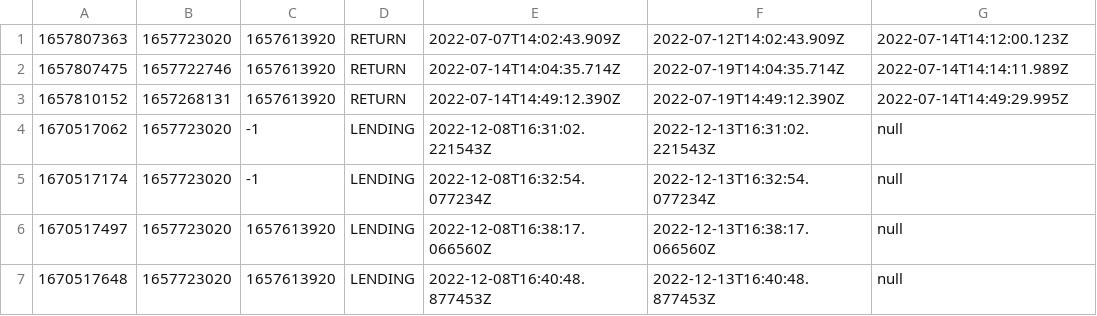
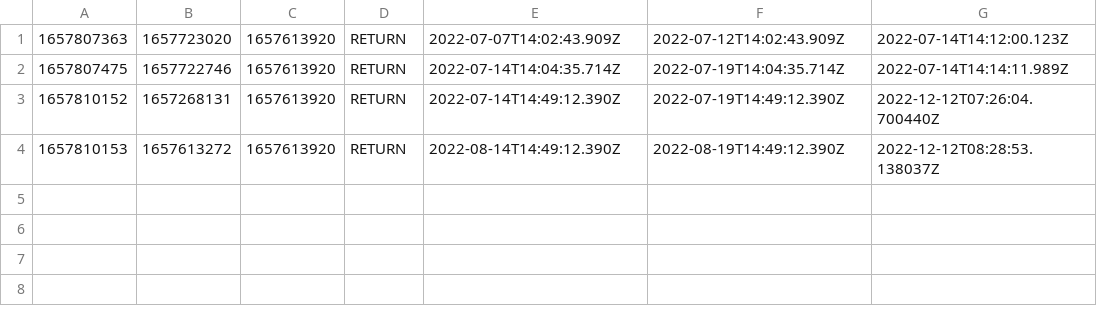
Before and after one commit to smeehui/LibraryManger, a CSV file: data/book-lending.csv, drawn as a sheet.

Commit message:
BookItem vỉew

```diff
--- a/data/book-lending.csv
+++ b/data/book-lending.csv
@@ -2,6 +2,3 @@
 1657807475,1657722746,1657613920,RETURN,2022-07-14T14:04:35.714Z,2022-07-19T14:04:35.714Z,2022-07-14T14:14:11.989Z
-1657810152,1657268131,1657613920,RETURN,2022-07-14T14:49:12.390Z,2022-07-19T14:49:12.390Z,2022-07-14T14:49:29.995Z
-1670517062,1657723020,-1,LENDING,2022-12-08T16:31:02.221543Z,2022-12-13T16:31:02.221543Z,null
-1670517174,1657723020,-1,LENDING,2022-12-08T16:32:54.077234Z,2022-12-13T16:32:54.077234Z,null
-1670517497,1657723020,1657613920,LENDING,2022-12-08T16:38:17.066560Z,2022-12-13T16:38:17.066560Z,null
-1670517648,1657723020,1657613920,LENDING,2022-12-08T16:40:48.877453Z,2022-12-13T16:40:48.877453Z,null
+1657810152,1657268131,1657613920,RETURN,2022-07-14T14:49:12.390Z,2022-07-19T14:49:12.390Z,2022-12-12T07:26:04.700440Z
+1657810153,1657613272,1657613920,RETURN,2022-08-14T14:49:12.390Z,2022-08-19T14:49:12.390Z,2022-12-12T08:28:53.138037Z
```
Also changed, not shown: data/book-items.csv, 9 other files.
